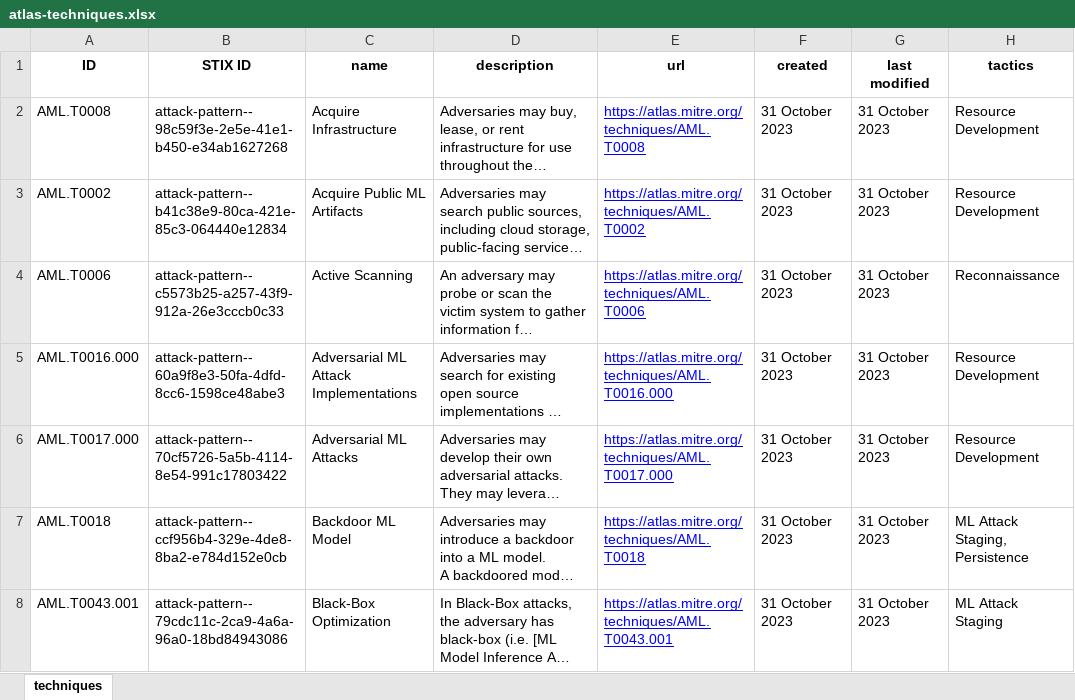
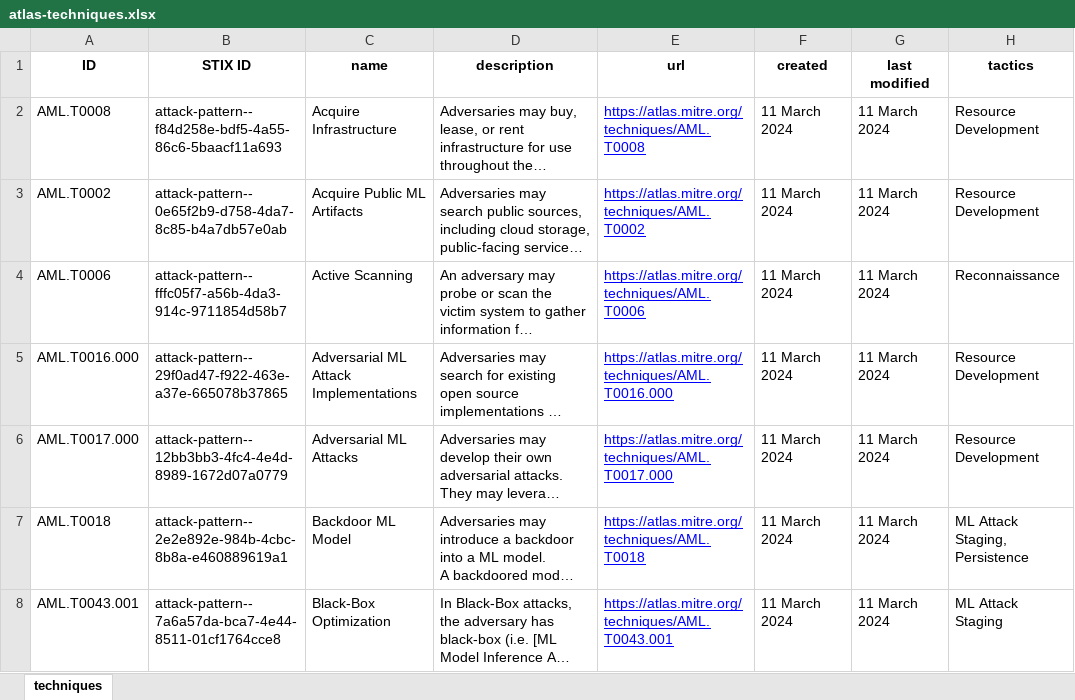
Before and after one commit to mitre-atlas/atlas-website, an Excel workbook: public/excel-files/atlas-techniques.xlsx, sheet techniques, drawn as a sheet; only a part is shown; long unchanged cells end in …; values as stored, in another font and other column widths than the file's, no borders; the diff covers the shown part only; the diff names each change by its address in the sheet, - before the commit and + after, or states it on an @@ line.

```diff
--- a/public/excel-files/atlas-techniques.xlsx (sheet techniques)
+++ b/public/excel-files/atlas-techniques.xlsx (sheet techniques)
-B2 (STIX ID): attack-pattern--98c59f3e-2e5e-41e1-b450-e34ab1627268
+B2 (STIX ID): attack-pattern--f84d258e-bdf5-4a55-86c6-5baacf11a693
-F2:F8 (created): 31 October 2023
+F2:F8 (created): 11 March 2024
-G2:G8 (last modified): 31 October 2023
+G2:G8 (last modified): 11 March 2024
-B3 (STIX ID): attack-pattern--b41c38e9-80ca-421e-85c3-064440e12834
+B3 (STIX ID): attack-pattern--0e65f2b9-d758-4da7-8c85-b4a7db57e0ab
-B4 (STIX ID): attack-pattern--c5573b25-a257-43f9-912a-26e3cccb0c33
+B4 (STIX ID): attack-pattern--fffc05f7-a56b-4da3-914c-9711854d58b7
-B5 (STIX ID): attack-pattern--60a9f8e3-50fa-4dfd-8cc6-1598ce48abe3
+B5 (STIX ID): attack-pattern--29f0ad47-f922-463e-a37e-665078b37865
-B6 (STIX ID): attack-pattern--70cf5726-5a5b-4114-8e54-991c17803422
+B6 (STIX ID): attack-pattern--12bb3bb3-4fc4-4e4d-8989-1672d07a0779
-B7 (STIX ID): attack-pattern--ccf956b4-329e-4de8-8ba2-e784d152e0cb
+B7 (STIX ID): attack-pattern--2e2e892e-984b-4cbc-8b8a-e460889619a1
-B8 (STIX ID): attack-pattern--79cdc11c-2ca9-4a6a-96a0-18bd84943086
+B8 (STIX ID): attack-pattern--7a6a57da-bca7-4e44-8511-01cf1764cce8
```
Also changed, not shown: 234 edited cells elsewhere in this sheet, public/excel-files/atlas-matrices.xlsx, public/excel-files/atlas-mitigations.xlsx, 2 other files.
